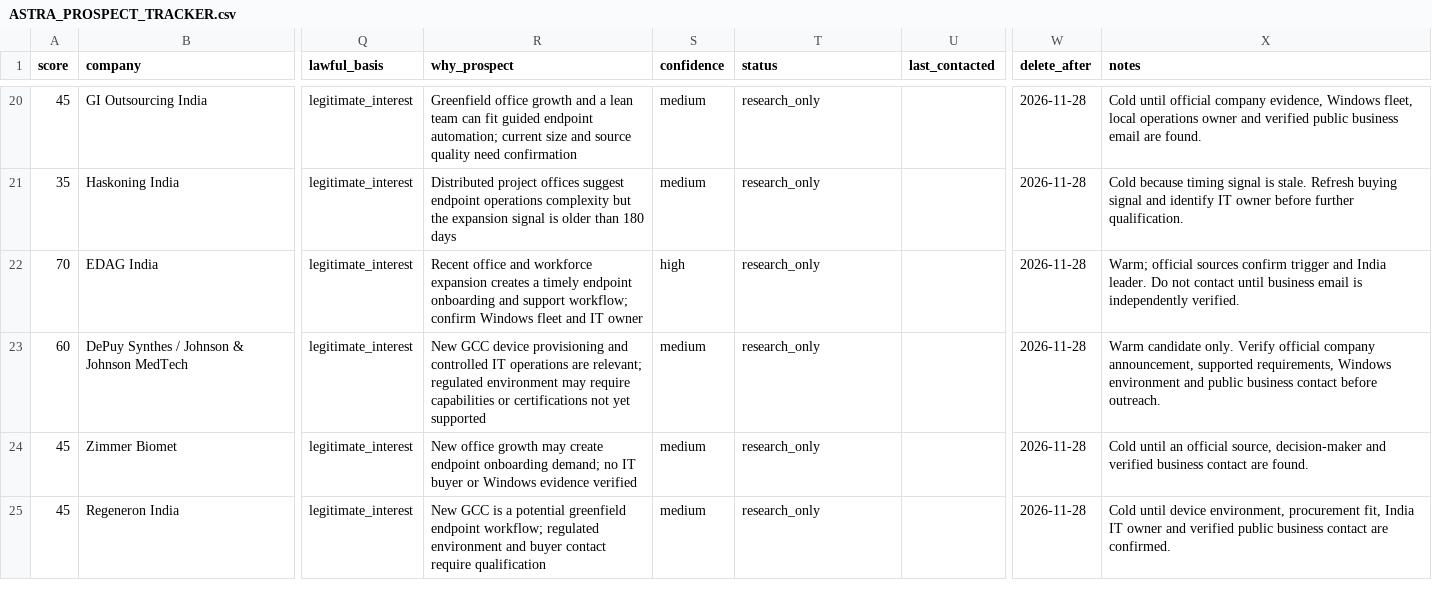
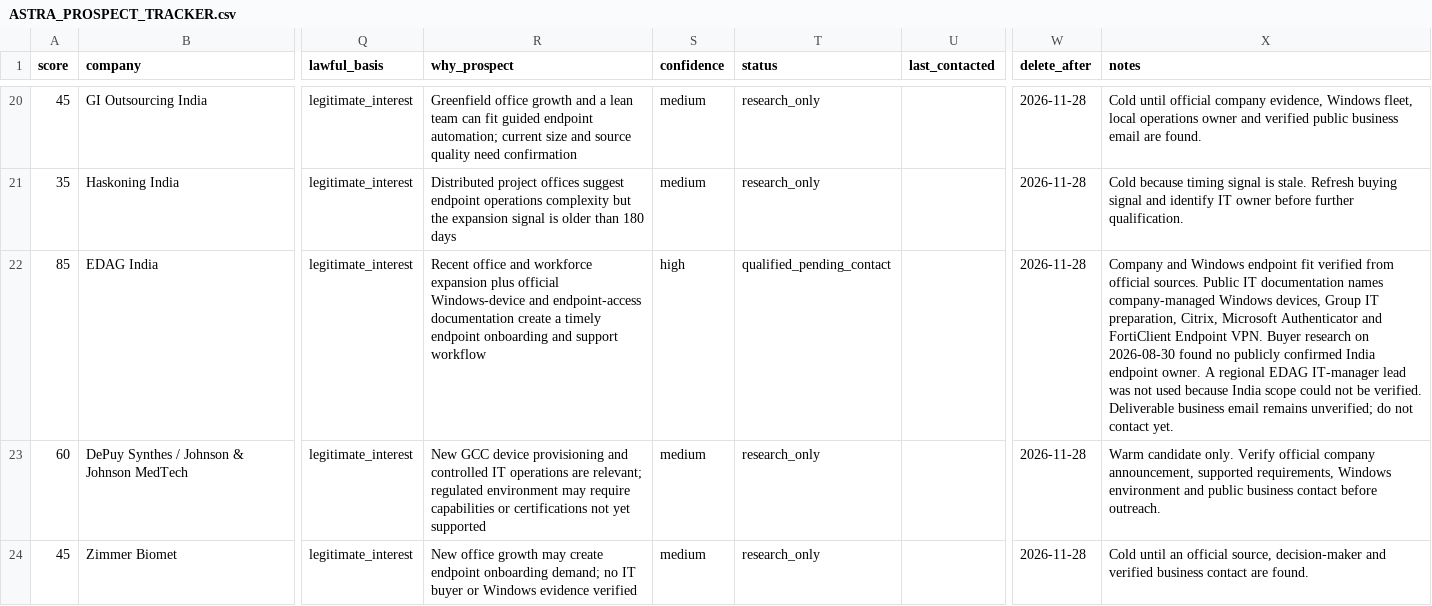
Before and after one commit to danchi32/project-astra, a CSV file: docs/ASTRA_PROSPECT_TRACKER.csv, drawn as a sheet; only a part is shown, gaps mark what is left out; the shorter side is filled out with more unchanged rows; the diff names each change by its address in the sheet, - before the commit and + after, or states it on an @@ line.

```diff
--- a/docs/ASTRA_PROSPECT_TRACKER.csv
+++ b/docs/ASTRA_PROSPECT_TRACKER.csv
-A22 (score): 70
+A22 (score): 85
-R22 (why_prospect): …workforce expansion creates a timely endpoint onboarding and support workflow; confirm Windows fleet and IT owner
+R22 (why_prospect): …workforce expansion plus official Windows-device and endpoint-access documentation create a timely endpoint onboarding and support workflow
-T22 (status): research_only
+T22 (status): qualified_pending_contact
-X22 (notes): Warm; official sources confirm trigger and India leader. Do not contact until business email is independently verified.
+X22 (notes): Company and Windows endpoint fit verified from official sources. Public IT documentation names company-managed Windows devices, Group IT preparation, Citrix, Microsoft Authenticator and FortiClient Endpoint VPN. Buyer research on 2026-08-30 found no publicly confirmed India endpoint owner. A regional EDAG IT-manager lead was not used because India scope could not be verified. Deliverable business email remains unverified; do not contact yet.
```
Also changed, not shown: 14 other files.
